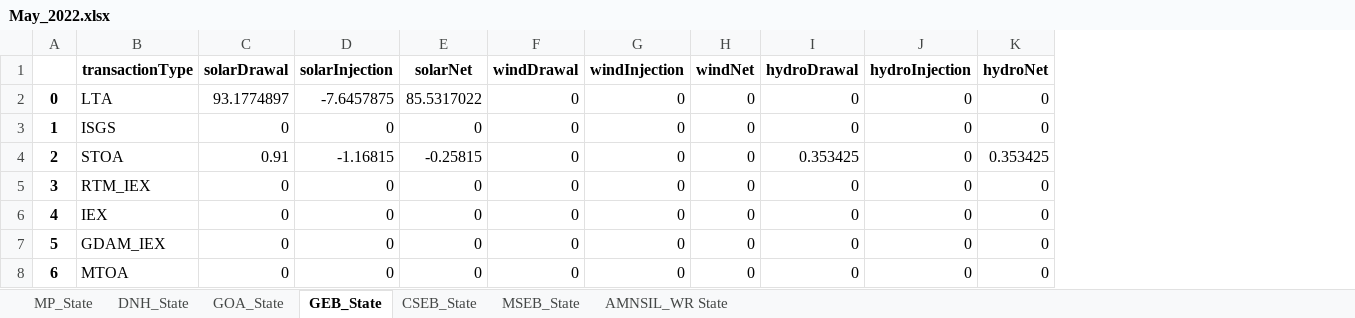
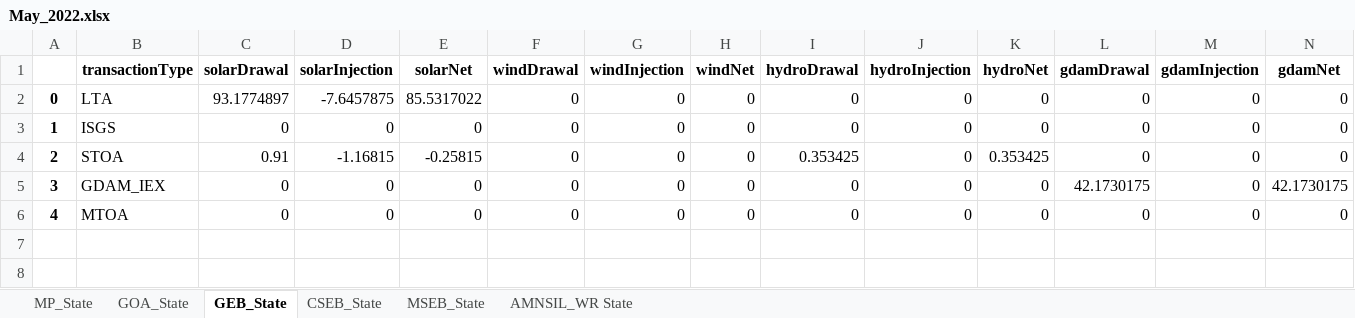
Before and after one commit to dheerajgupta0001/MO_RPO_Obligation, an Excel workbook: May_2022.xlsx, sheet GEB_State, drawn as a sheet; values as stored, in another font and other column widths than the file's, no borders; removed rows and columns are numbered as before the commit, all else as after; the diff names each change by its address in the sheet, - before the commit and + after, or states it on an @@ line.

```diff
--- a/May_2022.xlsx (sheet GEB_State)
+++ b/May_2022.xlsx (sheet GEB_State)
-sheet tab: DNH_State
+column L (gdamDrawal), rows 2-6: 0 | 0 | 0 | 42.1730175 | 0
+column M (gdamInjection), rows 2-6: all 0
+column N (gdamNet), rows 2-6: 0 | 0 | 0 | 42.1730175 | 0
-row 5: 3 | RTM_IEX | 0 | 0 | 0 | 0 | 0 | 0 | 0 | 0 | 0
-row 6: 4 | IEX | 0 | 0 | 0 | 0 | 0 | 0 | 0 | 0 | 0
@@ column A renumbered from row 5 down @@
```
Also changed, not shown: sheet CSEB_State, sheet MSEB_State, sheet MP_State, sheet AMNSIL_WR State, sheet GOA_State, input_wbes.xlsx, 3 other files.
